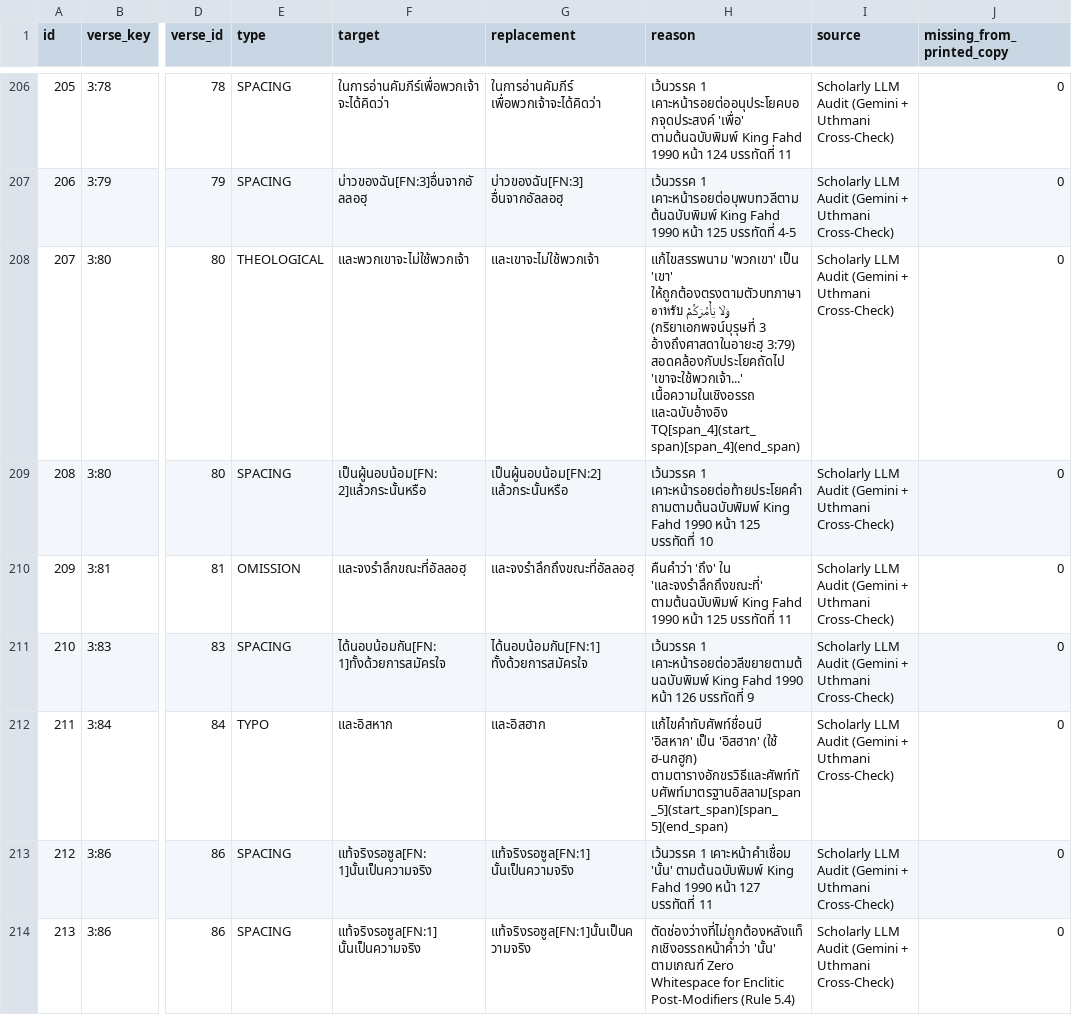
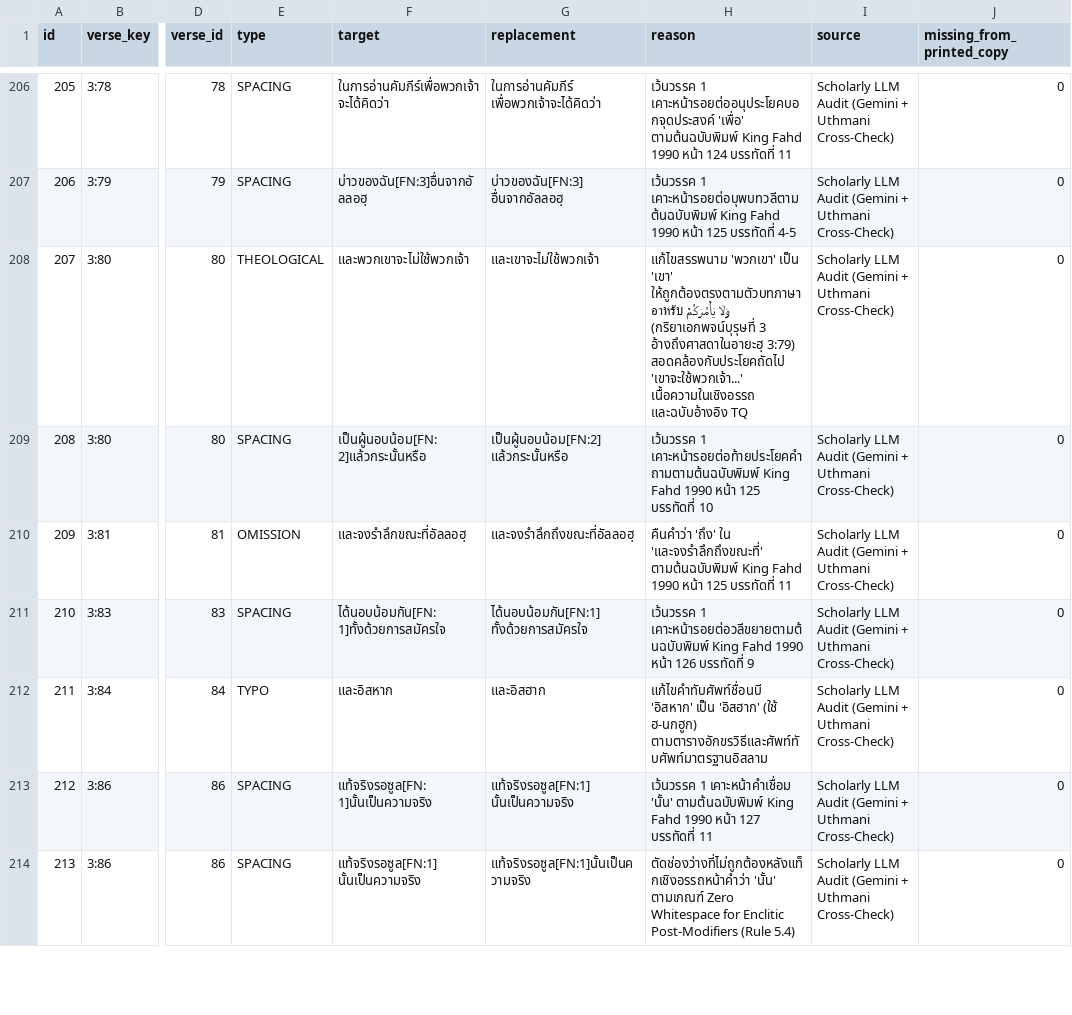
Before and after one commit to doxman13/thai-quran-master-data, a CSV file: csv/quran_transparency_catalog.csv, drawn as a sheet; only a part is shown, gaps mark what is left out; the diff covers the shown part only; the diff names each change by its address in the sheet, - before the commit and + after, or states it on an @@ line.

Commit message:
fix(master): strip [span] citation artifacts from transparency catalog [deploy]

```diff
--- a/csv/quran_transparency_catalog.csv
+++ b/csv/quran_transparency_catalog.csv
-H208 (reason): …เนื้อความในเชิงอรรถ และฉบับอ้างอิง TQ[span_4](start_span)[span_4](end_span)
+H208 (reason): …เนื้อความในเชิงอรรถ และฉบับอ้างอิง TQ
-H212 (reason): …(ใช้ ฮ-นกฮูก) ตามตารางอักขรวิธีและศัพท์ทับศัพท์มาตรฐานอิสลาม[span_5](start_span)[span_5](end_span)
+H212 (reason): …(ใช้ ฮ-นกฮูก) ตามตารางอักขรวิธีและศัพท์ทับศัพท์มาตรฐานอิสลาม
```
Also changed, not shown: 17 edited cells elsewhere in this file, 2 other files.
